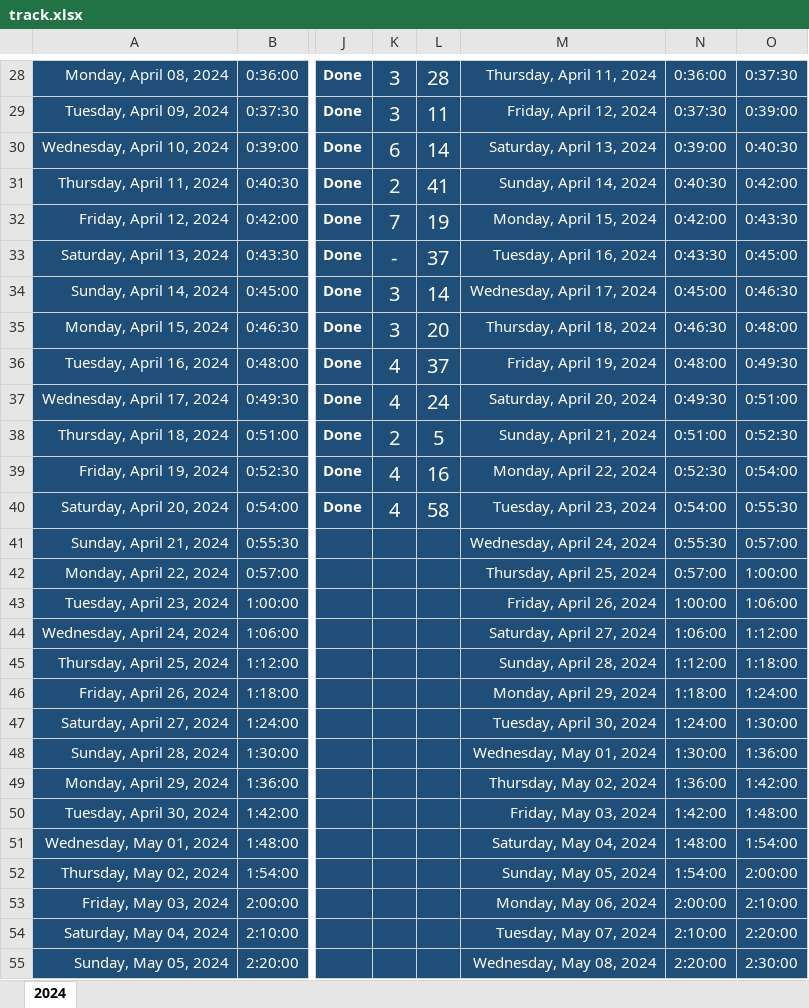
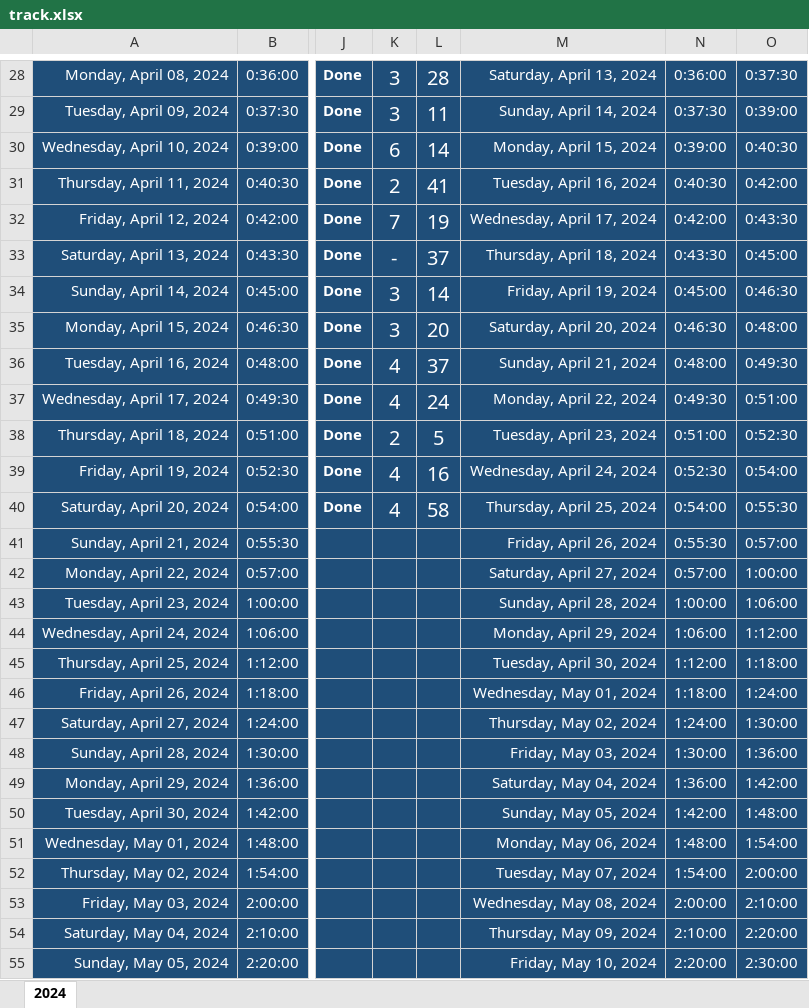
Before and after one commit to Mostafa-El-Masry/dashboard, an Excel workbook: track.xlsx, sheet 2024, drawn as a sheet; only a part is shown, gaps mark what is left out; values as stored, in another font and other column widths than the file's, no borders; table styles not drawn; the diff covers the shown part only; the diff names each change by its address in the sheet, - before the commit and + after, or states it on an @@ line.

Commit message:
Updating Tracker

```diff
--- a/track.xlsx (sheet 2024)
+++ b/track.xlsx (sheet 2024)
-M28: Thursday, April 11, 2024
+M28: Saturday, April 13, 2024
-M29: Friday, April 12, 2024
+M29: Sunday, April 14, 2024
-M30: Saturday, April 13, 2024
+M30: Monday, April 15, 2024
-M31: Sunday, April 14, 2024
+M31: Tuesday, April 16, 2024
-M32: Monday, April 15, 2024
+M32: Wednesday, April 17, 2024
-M33: Tuesday, April 16, 2024
+M33: Thursday, April 18, 2024
-M34: Wednesday, April 17, 2024
+M34: Friday, April 19, 2024
-M35: Thursday, April 18, 2024
+M35: Saturday, April 20, 2024
-M36: Friday, April 19, 2024
+M36: Sunday, April 21, 2024
-M37: Saturday, April 20, 2024
+M37: Monday, April 22, 2024
-M38: Sunday, April 21, 2024
+M38: Tuesday, April 23, 2024
-M39: Monday, April 22, 2024
+M39: Wednesday, April 24, 2024
-M40: Tuesday, April 23, 2024
+M40: Thursday, April 25, 2024
-M41: Wednesday, April 24, 2024
+M41: Friday, April 26, 2024
-M42: Thursday, April 25, 2024
+M42: Saturday, April 27, 2024
-M43: Friday, April 26, 2024
+M43: Sunday, April 28, 2024
-M44: Saturday, April 27, 2024
+M44: Monday, April 29, 2024
-M45: Sunday, April 28, 2024
+M45: Tuesday, April 30, 2024
-M46: Monday, April 29, 2024
+M46: Wednesday, May 01, 2024
-M47: Tuesday, April 30, 2024
+M47: Thursday, May 02, 2024
-M48: Wednesday, May 01, 2024
+M48: Friday, May 03, 2024
-M49: Thursday, May 02, 2024
+M49: Saturday, May 04, 2024
-M50: Friday, May 03, 2024
+M50: Sunday, May 05, 2024
-M51: Saturday, May 04, 2024
+M51: Monday, May 06, 2024
-M52: Sunday, May 05, 2024
+M52: Tuesday, May 07, 2024
-M53: Monday, May 06, 2024
+M53: Wednesday, May 08, 2024
-M54: Tuesday, May 07, 2024
+M54: Thursday, May 09, 2024
-M55: Wednesday, May 08, 2024
+M55: Friday, May 10, 2024
```
Also changed, not shown: 40 edited cells elsewhere in this sheet, 2 other files.
